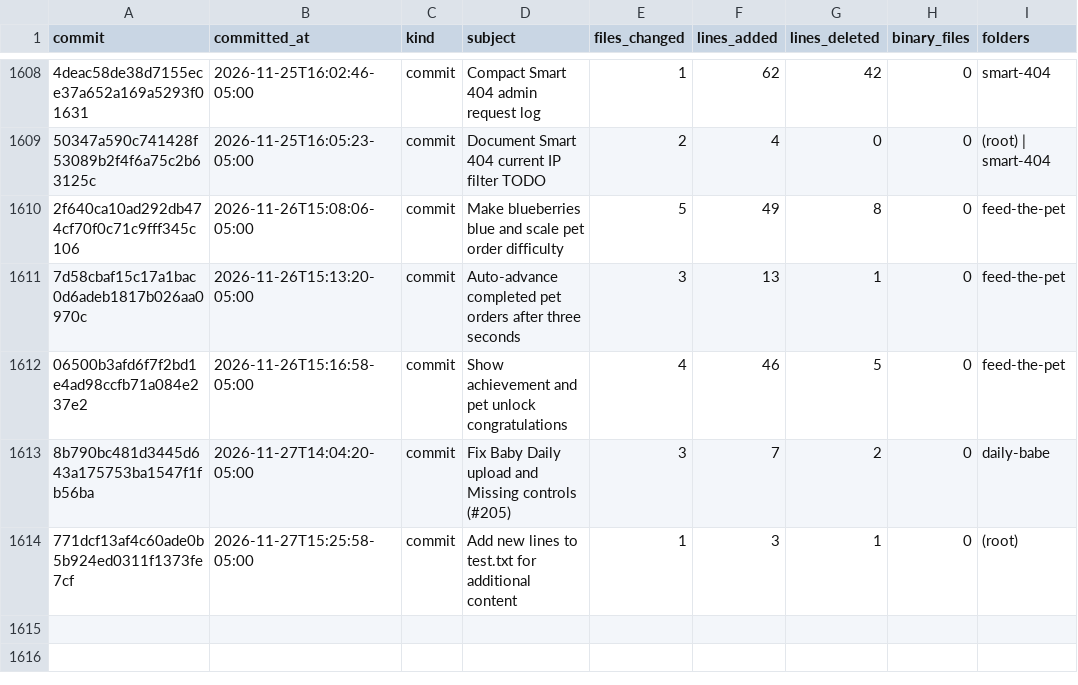
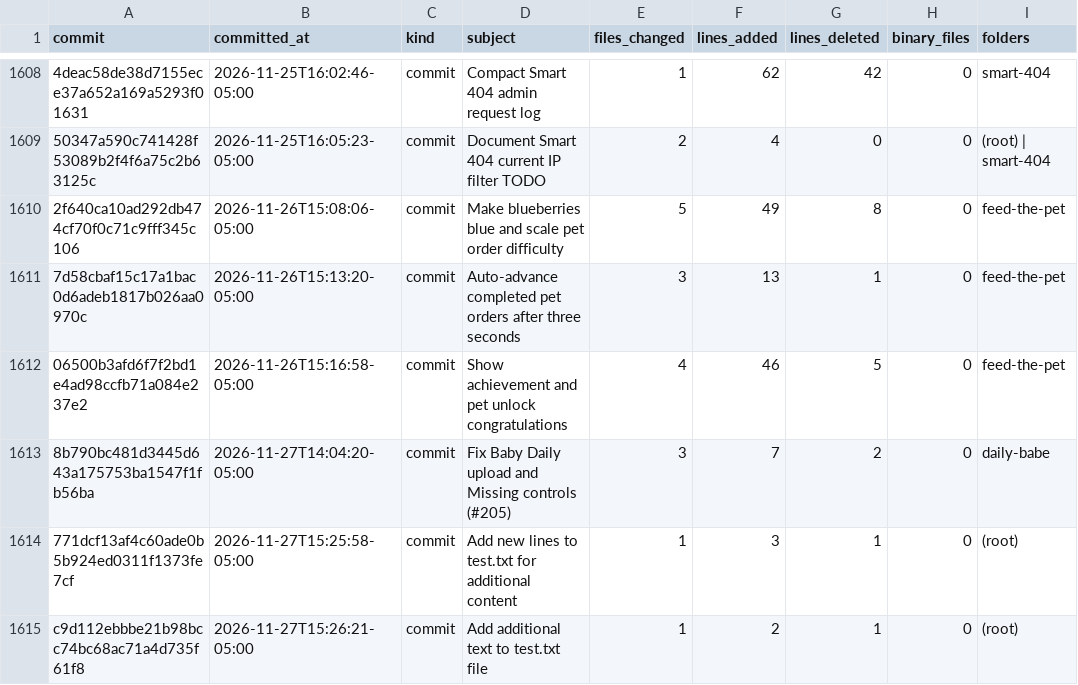
Before and after one commit to jasrasr/website, a CSV file: main-activity.csv, drawn as a sheet; only a part is shown, gaps mark what is left out; the diff names each change by its address in the sheet, - before the commit and + after, or states it on an @@ line.

```diff
--- a/main-activity.csv
+++ b/main-activity.csv
+row 1615: c9d112ebbbe21b98bcc74bc68ac71a4d735f61f8 | 2026-11-27T15:26:21-05:00 | commit | Add additional text to test.txt file | 1 | 2 | 1 | 0 | (root)
```
Also changed, not shown: commit-activity.csv, 1 other file.
